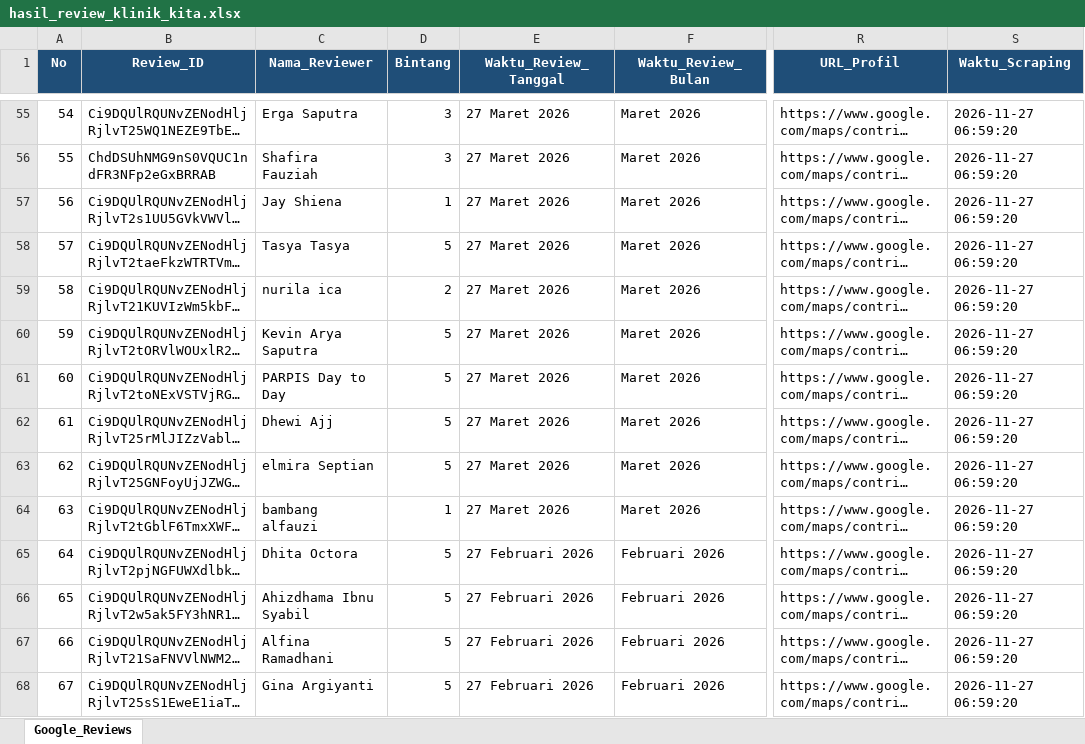
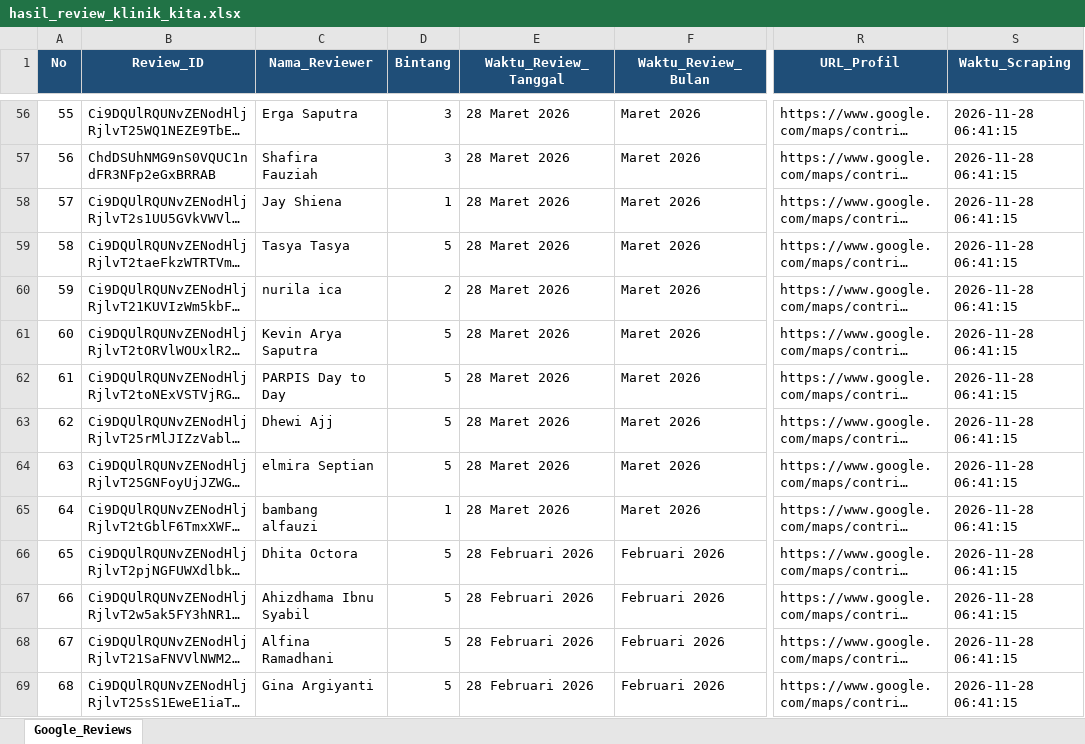
Before and after one commit to bagaskara0506/Klinik_GReview_Analysis, an Excel workbook: raw_data/hasil_review_klinik_kita.xlsx, sheet Google_Reviews, drawn as a sheet; only a part is shown, gaps mark what is left out; long unchanged cells end in …; values as stored, in another font and other column widths than the file's, no borders; addresses are those after the commit; the diff covers the shown part only; the diff names each change by its address in the sheet, - before the commit and + after, or states it on an @@ line.

```diff
--- a/raw_data/hasil_review_klinik_kita.xlsx (sheet Google_Reviews)
+++ b/raw_data/hasil_review_klinik_kita.xlsx (sheet Google_Reviews)
@@ column A (No) renumbered from row 3 down @@
-E56:E65 (Waktu_Review_Tanggal): 27 Maret 2026
+E56:E65 (Waktu_Review_Tanggal): 28 Maret 2026
-S56:S69 (Waktu_Scraping): 2026-11-27 06:59:20
+S56:S69 (Waktu_Scraping): 2026-11-28 06:41:15
-E66:E69 (Waktu_Review_Tanggal): 27 Februari 2026
+E66:E69 (Waktu_Review_Tanggal): 28 Februari 2026
```
Also changed, not shown: 1 added row and 748 edited cells elsewhere in this sheet.
